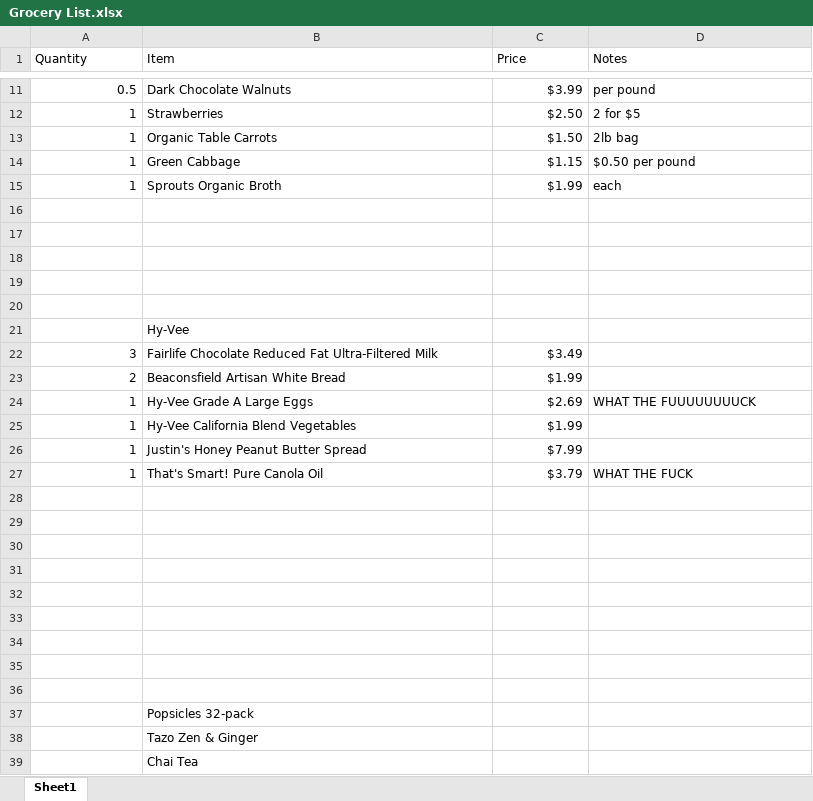
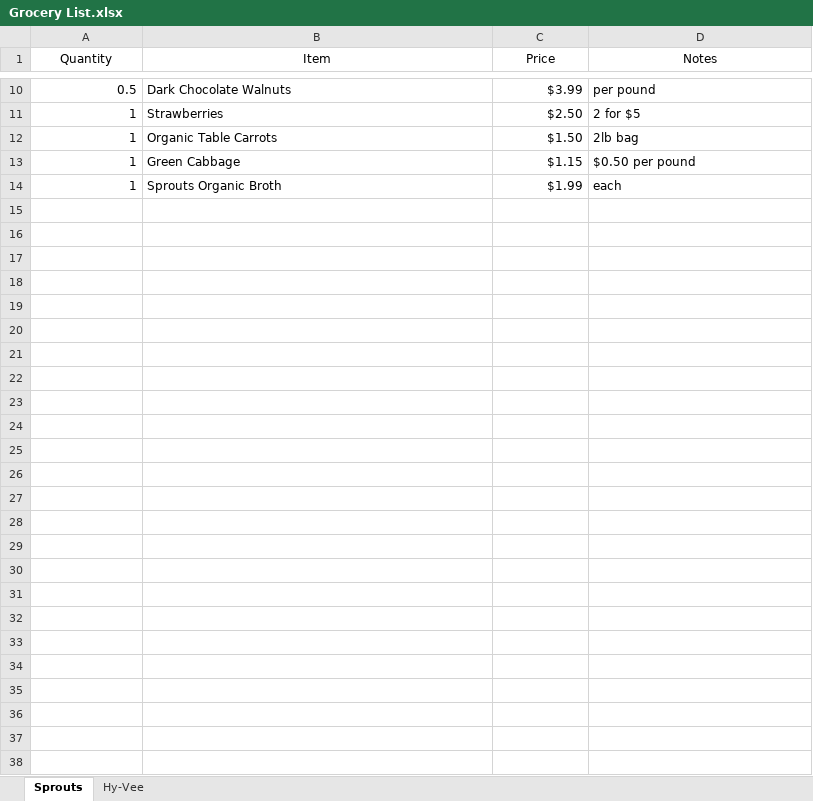
Before and after one commit to lennasuzaka1988/GroceryCalculation, an Excel workbook: Grocery List.xlsx, sheet Sprouts, drawn as a sheet; only a part is shown, gaps mark what is left out; values as stored, in another font and other column widths than the file's, no borders; the diff covers the shown part only; the diff names each change by its address in the sheet, - before the commit and + after, or states it on an @@ line.

Commit message:
Change Price Scrape file to package. Import and loop cleanly through each entry in Grocery List.xlsx

```diff
--- a/Grocery List.xlsx (sheet Sprouts)
+++ b/Grocery List.xlsx (sheet Sprouts)
-sheet tab: Sheet1
+sheet tab: Sprouts
+sheet tab: Hy-Vee
-A1:D1 alignment: left
+A1:D1 alignment: center
-row 16: (empty)
-row 17: (empty)
-row 18: (empty)
-row 19: (empty)
-row 20: (empty)
-row 21:  | Hy-Vee
-row 22: 3 | Fairlife Chocolate Reduced Fat Ultra-Filtered Milk | $3.49
-row 23: 2 | Beaconsfield Artisan White Bread | $1.99
-row 24: 1 | Hy-Vee Grade A Large Eggs | $2.69 | WHAT THE FUUUUUUUUCK
-row 25: 1 | Hy-Vee California Blend Vegetables | $1.99
-row 26: 1 | Justin's Honey Peanut Butter Spread | $7.99
-row 27: 1 | That's Smart! Pure Canola Oil | $3.79 | WHAT THE FUCK
-row 28: (empty)
-row 29: (empty)
-row 30: (empty)
-row 31: (empty)
-row 32: (empty)
-row 33: (empty)
-row 34: (empty)
-row 35: (empty)
-row 36: (empty)
-row 37:  | Popsicles 32-pack
-row 38:  | Tazo Zen & Ginger
-row 39:  | Chai Tea
```
Also changed, not shown: 1 removed row elsewhere in this sheet, 2 other files.
